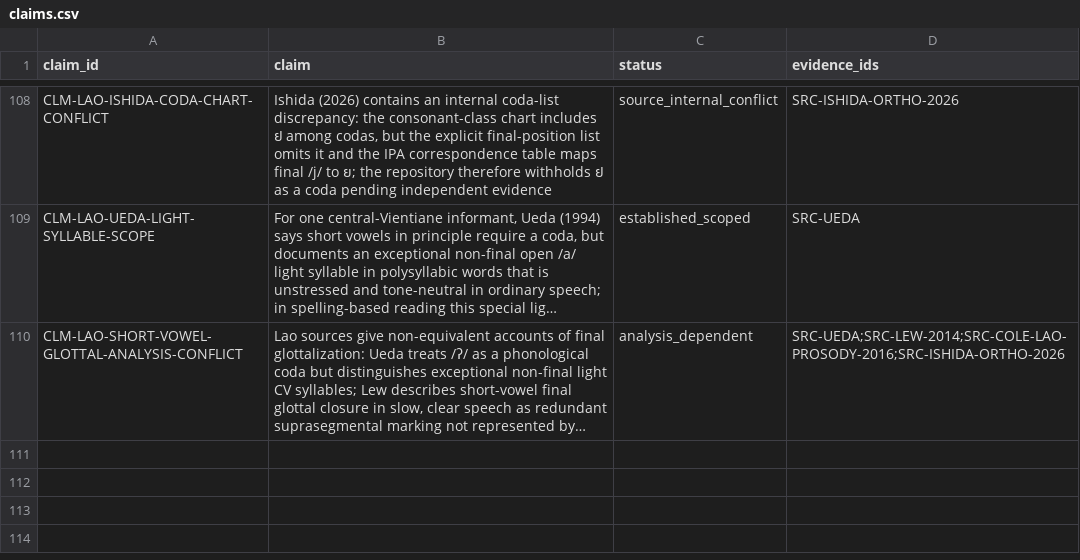
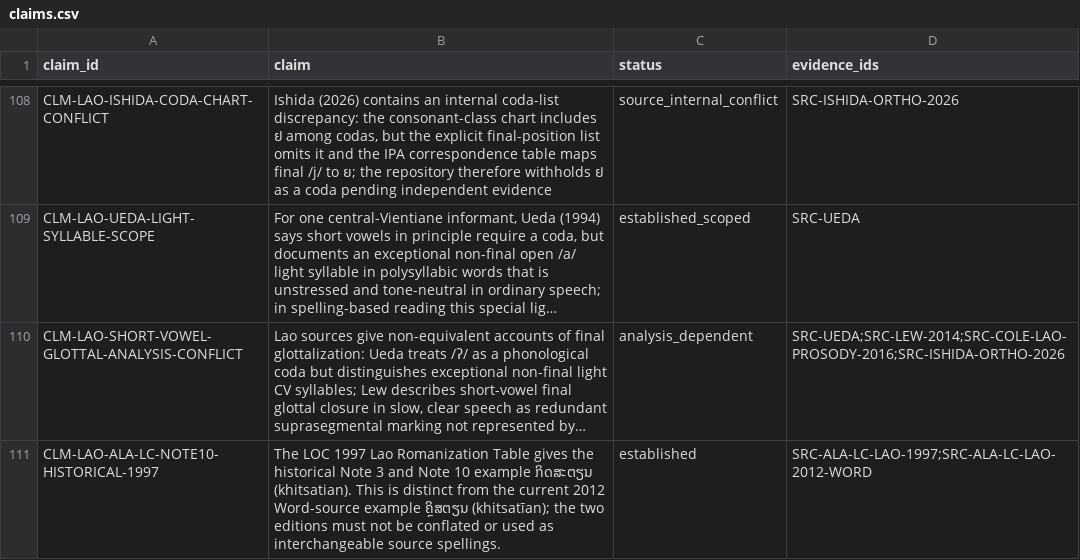
Before and after one commit to ClippyFirst/Lao-Ukrainian-Phonetic-System, a CSV file: data/evidence/claims.csv, drawn as a sheet; only a part is shown, gaps mark what is left out; long unchanged cells end in …; the diff names each change by its address in the sheet, - before the commit and + after, or states it on an @@ line.

Commit message:
record historical LOC 1997 Note 10 example separately

```diff
--- a/data/evidence/claims.csv
+++ b/data/evidence/claims.csv
+row 111: CLM-LAO-ALA-LC-NOTE10-HISTORICAL-1997 | The LOC 1997 Lao Romanization Table gives the historical Note 3 and Note 10 example ກິດສະຕຽນ (khitsatian). This is distinct from the current 2012 Word-source example ຄຼິສຕຽນ (khitsatīan); the two editions must not be conflated or used as interchangeable source spellings. | established | SRC-ALA-LC-LAO-1997;SRC-ALA-LC-LAO-2012-WORD
```
